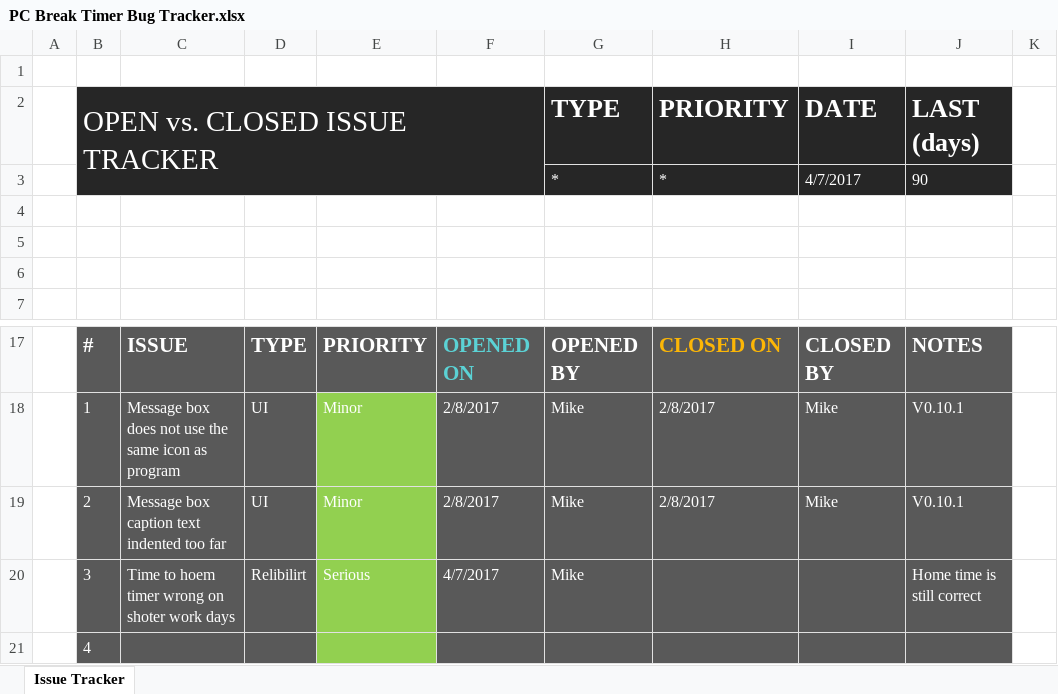
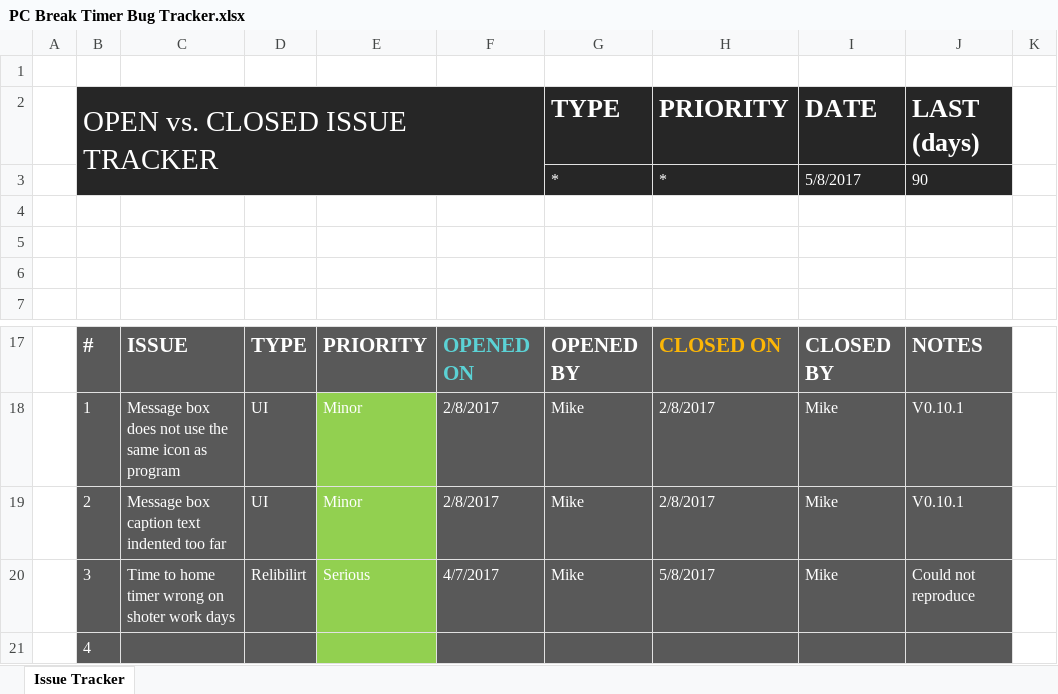
Before and after one commit to MikeS159/PCBreakTimer, an Excel workbook: pc_lock_test/PC Break Timer Bug Tracker.xlsx, sheet Issue Tracker, drawn as a sheet; only a part is shown, gaps mark what is left out; values as stored, in another font and other column widths than the file's, no borders; charts and pictures and conditional formats and table styles not drawn; the diff names each change by its address in the sheet, - before the commit and + after, or states it on an @@ line.

Commit message:
V0.10.3 - Bug fix Reverted to old method of preventing locking
This may or may not work, requires further Alpha testing at work and home
to determin if it is a code problem or PC setting problem. Could not
reproduce the bug where the time until home counter would be wrong on
Friday's. Should fix loading mouse over bug (not documented).

```diff
--- a/pc_lock_test/PC Break Timer Bug Tracker.xlsx (sheet Issue Tracker)
+++ b/pc_lock_test/PC Break Timer Bug Tracker.xlsx (sheet Issue Tracker)
-I3 (DATE): 4/7/2017
+I3 (DATE): 5/8/2017
-C20: Time to hoem timer wrong on shoter work days
+C20: Time to home timer wrong on shoter work days
-H20 (PRIORITY): (empty)
+H20 (PRIORITY): 5/8/2017
-I20 (DATE): (empty)
+I20 (DATE): Mike
-J20 (LAST (days)): Home time is still correct
+J20 (LAST (days)): Could not reproduce
```
Also changed, not shown: charts or pictures, 6 other files.
